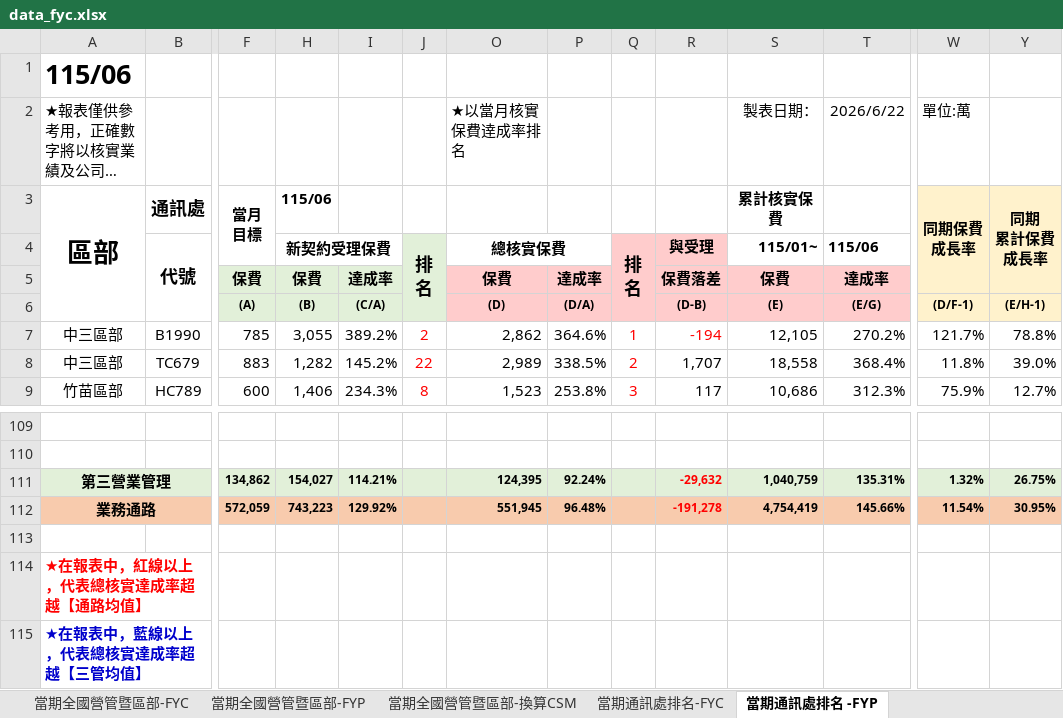
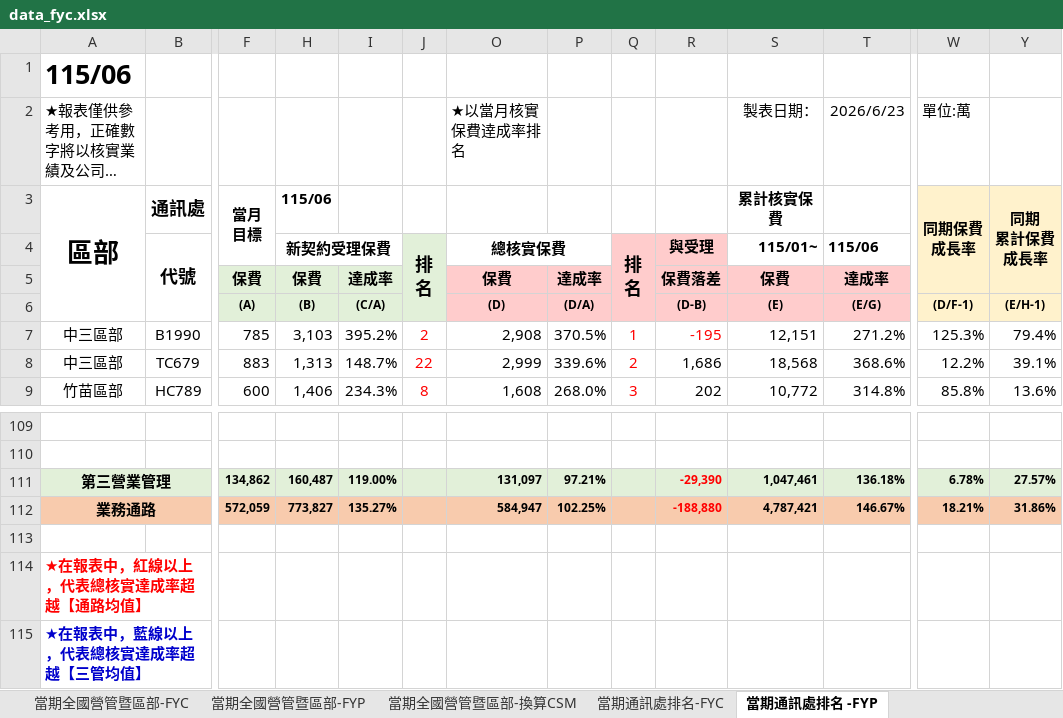
Before and after one commit to nehemiah1205/fubon-dashboard, an Excel workbook: data_fyc.xlsx, sheet 當期通訊處排名 -FYP, drawn as a sheet; only a part is shown, gaps mark what is left out; long unchanged cells end in …; values as stored, in another font and other column widths than the file's, no borders; charts and pictures and conditional formats not drawn; removed rows and columns are numbered as before the commit, all else as after; rows hold the shown columns only; the diff covers the shown part only; the diff names each change by its address in the sheet, - before the commit and + after, or states it on an @@ line.

```diff
--- a/data_fyc.xlsx (sheet 當期通訊處排名 -FYP)
+++ b/data_fyc.xlsx (sheet 當期通訊處排名 -FYP)
-T2 (115/06): 2026/6/22
+T2 (115/06): 2026/6/23
-H7 (新契約受理保費): 3,055
+H7 (新契約受理保費): 3,103
-I7: 389.2%
+I7: 395.2%
-O7 (總核實保費): 2,862
+O7 (總核實保費): 2,908
-P7: 364.6%
+P7: 370.5%
-R7 (與受理): -194
+R7 (與受理): -195
-S7 (115/01~): 12,105
+S7 (115/01~): 12,151
-T7 (115/06): 270.2%
+T7 (115/06): 271.2%
-W7: 121.7%
+W7: 125.3%
-Y7: 78.8%
+Y7: 79.4%
-H8 (新契約受理保費): 1,282
+H8 (新契約受理保費): 1,313
-I8: 145.2%
+I8: 148.7%
-O8 (總核實保費): 2,989
+O8 (總核實保費): 2,999
-P8: 338.5%
+P8: 339.6%
-R8 (與受理): 1,707
+R8 (與受理): 1,686
-S8 (115/01~): 18,558
+S8 (115/01~): 18,568
-T8 (115/06): 368.4%
+T8 (115/06): 368.6%
-W8: 11.8%
+W8: 12.2%
-Y8: 39.0%
+Y8: 39.1%
-O9 (總核實保費): 1,523
+O9 (總核實保費): 1,608
-P9: 253.8%
+P9: 268.0%
-R9 (與受理): 117
+R9 (與受理): 202
-S9 (115/01~): 10,686
+S9 (115/01~): 10,772
-T9 (115/06): 312.3%
+T9 (115/06): 314.8%
-W9: 75.9%
+W9: 85.8%
-Y9: 12.7%
+Y9: 13.6%
-row 111: 第三營業管理 |  | 134,862 | 154,027 | 114.21% |  | 124,395 | 92.24% |  | -29,632 | 1,040,759 | 135.31% | 1.32% | 26.75%
-row 112: 業務通路 |  | 572,059 | 743,223 | 129.92% |  | 551,945 | 96.48% |  | -191,278 | 4,754,419 | 145.66% | 11.54% | 30.95%
+row 111: 第三營業管理 |  | 134,862 | 160,487 | 119.00% |  | 131,097 | 97.21% |  | -29,390 | 1,047,461 | 136.18% | 6.78% | 27.57%
+row 112: 業務通路 |  | 572,059 | 773,827 | 135.27% |  | 584,947 | 102.25% |  | -188,880 | 4,787,421 | 146.67% | 18.21% | 31.86%
```
Also changed, not shown: 35 added rows, 35 removed rows, 545 edited cells and cell formats elsewhere in this sheet, sheet 個人排名_FYC, sheet 當期通訊處排名-FYC, sheet 當期通訊處排名-換算CSM, sheet 當期全國營管暨區部-FYC, sheet 當期全國營管暨區部-換算CSM, sheet 當期全國營管暨區部-FYP, hidden cells, charts or pictures, data_kpi.xlsm.
